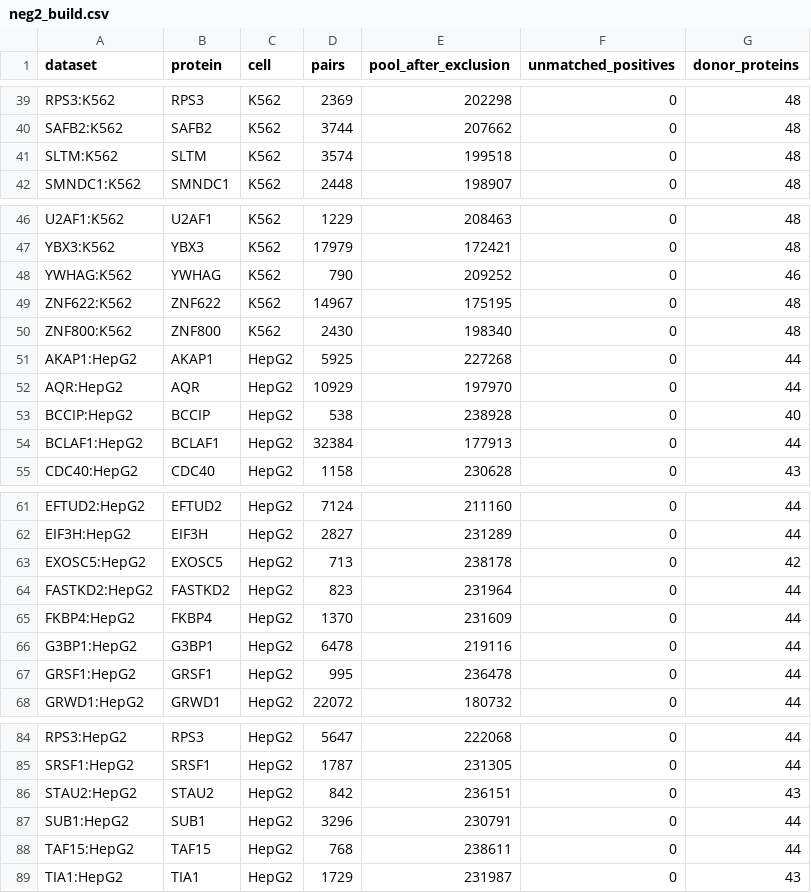
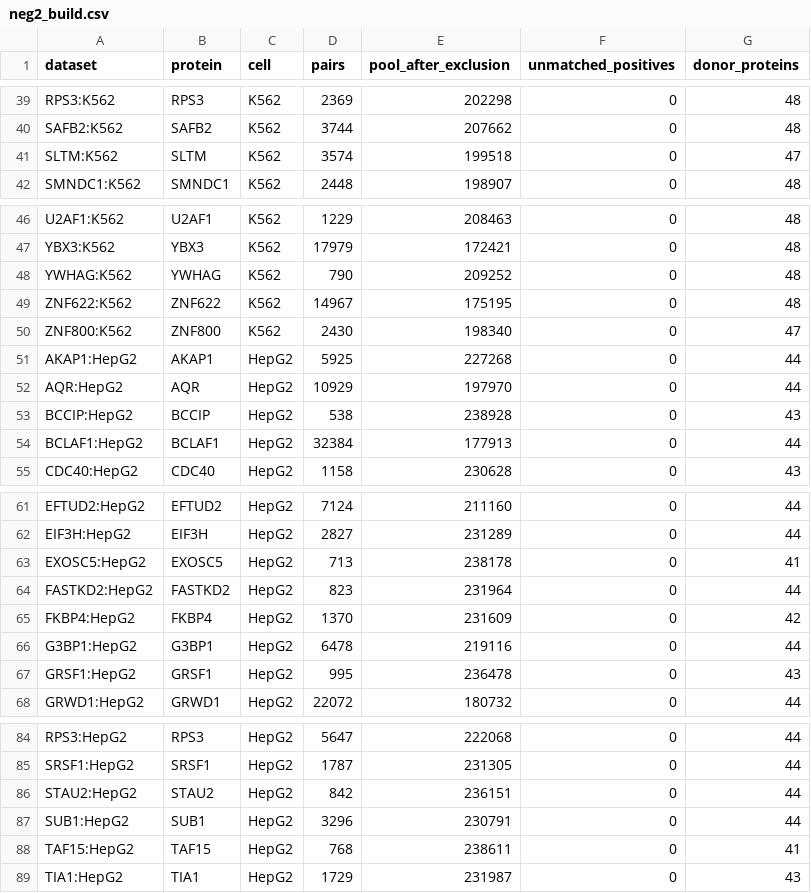
Before and after one commit to NirmalKumar31/rbp-protocol-calibration, a CSV file: results/tables/neg2_build.csv, drawn as a sheet; only a part is shown, gaps mark what is left out; the diff covers the shown part only.

```diff
--- a/results/tables/neg2_build.csv
+++ b/results/tables/neg2_build.csv
@@ -40,3 +40,3 @@ RPS3:K562,RPS3,K562,2369,202298,0,48
 SAFB2:K562,SAFB2,K562,3744,207662,0,48
-SLTM:K562,SLTM,K562,3574,199518,0,48
+SLTM:K562,SLTM,K562,3574,199518,0,47
 SMNDC1:K562,SMNDC1,K562,2448,198907,0,48
@@ -47,8 +47,8 @@ U2AF1:K562,U2AF1,K562,1229,208463,0,48
 YBX3:K562,YBX3,K562,17979,172421,0,48
-YWHAG:K562,YWHAG,K562,790,209252,0,46
+YWHAG:K562,YWHAG,K562,790,209252,0,48
 ZNF622:K562,ZNF622,K562,14967,175195,0,48
-ZNF800:K562,ZNF800,K562,2430,198340,0,48
+ZNF800:K562,ZNF800,K562,2430,198340,0,47
 AKAP1:HepG2,AKAP1,HepG2,5925,227268,0,44
 AQR:HepG2,AQR,HepG2,10929,197970,0,44
-BCCIP:HepG2,BCCIP,HepG2,538,238928,0,40
+BCCIP:HepG2,BCCIP,HepG2,538,238928,0,43
 BCLAF1:HepG2,BCLAF1,HepG2,32384,177913,0,44
@@ -62,7 +62,7 @@ EFTUD2:HepG2,EFTUD2,HepG2,7124,211160,0,44
 EIF3H:HepG2,EIF3H,HepG2,2827,231289,0,44
-EXOSC5:HepG2,EXOSC5,HepG2,713,238178,0,42
+EXOSC5:HepG2,EXOSC5,HepG2,713,238178,0,41
 FASTKD2:HepG2,FASTKD2,HepG2,823,231964,0,44
-FKBP4:HepG2,FKBP4,HepG2,1370,231609,0,44
+FKBP4:HepG2,FKBP4,HepG2,1370,231609,0,42
 G3BP1:HepG2,G3BP1,HepG2,6478,219116,0,44
-GRSF1:HepG2,GRSF1,HepG2,995,236478,0,44
+GRSF1:HepG2,GRSF1,HepG2,995,236478,0,43
 GRWD1:HepG2,GRWD1,HepG2,22072,180732,0,44
@@ -85,5 +85,5 @@ RPS3:HepG2,RPS3,HepG2,5647,222068,0,44
 SRSF1:HepG2,SRSF1,HepG2,1787,231305,0,44
-STAU2:HepG2,STAU2,HepG2,842,236151,0,43
+STAU2:HepG2,STAU2,HepG2,842,236151,0,44
 SUB1:HepG2,SUB1,HepG2,3296,230791,0,44
-TAF15:HepG2,TAF15,HepG2,768,238611,0,44
+TAF15:HepG2,TAF15,HepG2,768,238611,0,41
 TIA1:HepG2,TIA1,HepG2,1729,231987,0,43
```
Also changed, not shown: 12 edited cells elsewhere in this file, results/tables/PROVENANCE.csv, results/tables/release_facts.csv, 20 other files.
